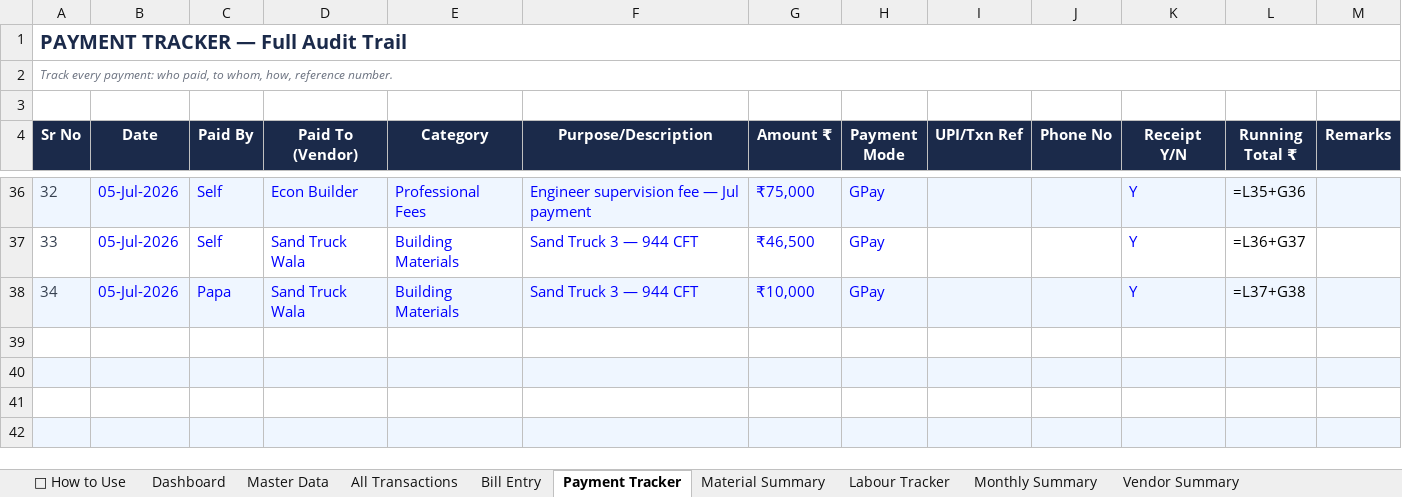
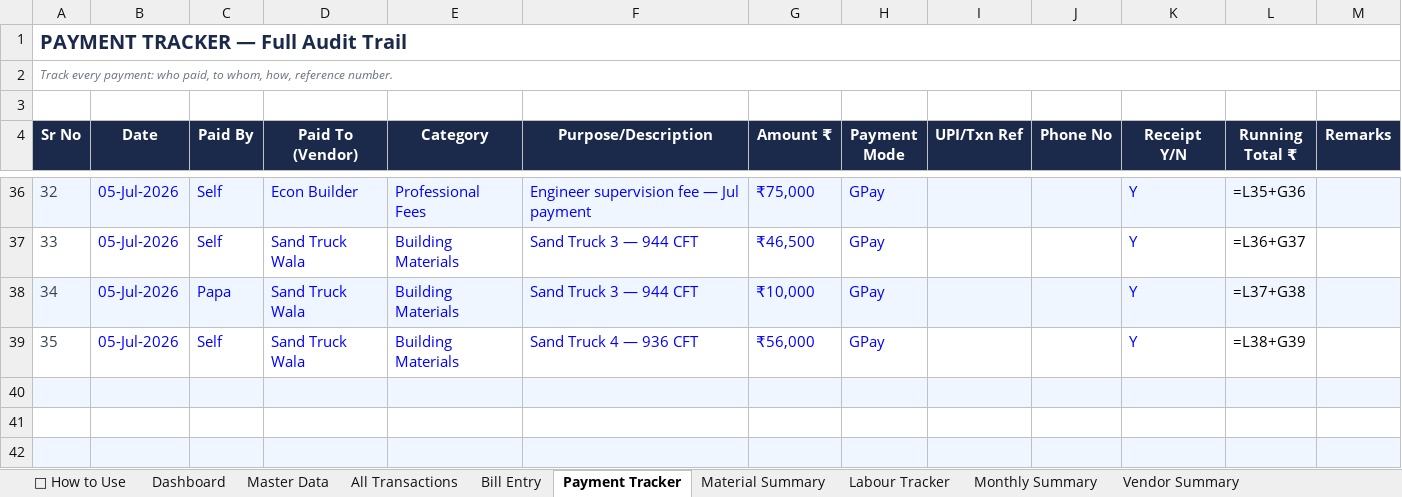
Before and after one commit to avikarn26/bihar-home-dashboard, an Excel workbook: data/Project_Home_Tracker.xlsx, sheet Payment Tracker, drawn as a sheet; only a part is shown, gaps mark what is left out; values as stored, in another font and other column widths than the file's, no borders; formulas without a stored value are shown as written; the diff names each change by its address in the sheet, - before the commit and + after, or states it on an @@ line.

```diff
--- a/data/Project_Home_Tracker.xlsx (sheet Payment Tracker)
+++ b/data/Project_Home_Tracker.xlsx (sheet Payment Tracker)
-row 39: (empty)
+row 39: 35 | 05-Jul-2026 | Self | Sand Truck Wala | Building Materials | Sand Truck 4 — 936 CFT | ₹56,000 | GPay |  |  | Y | =L38+G39
```
Also changed, not shown: sheet All Transactions, 2 other files.
